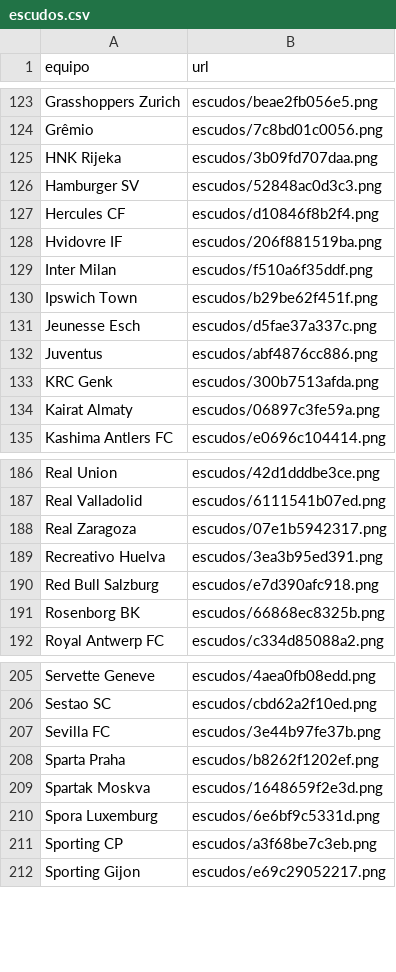
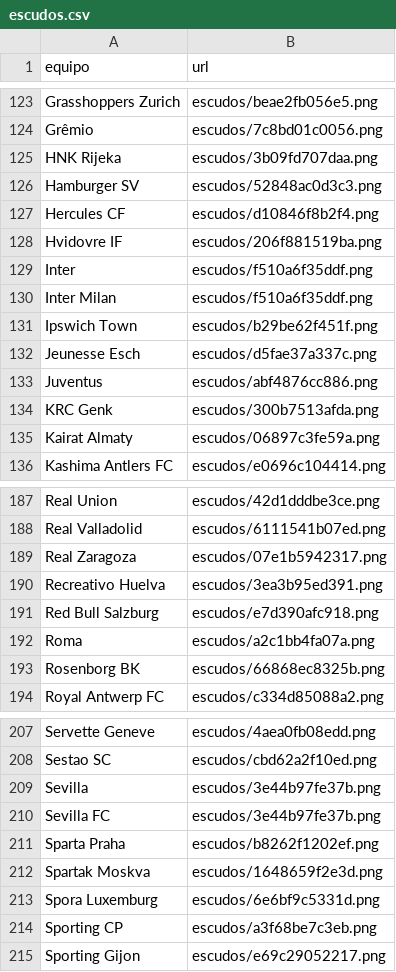
Before and after one commit to feeeeer/real-madrid-analytics, a CSV file: docs/data/escudos.csv, drawn as a sheet; only a part is shown, gaps mark what is left out.

```diff
--- a/docs/data/escudos.csv
+++ b/docs/data/escudos.csv
@@ -128,2 +128,3 @@ Hercules CF,escudos/d10846f8b2f4.png
 Hvidovre IF,escudos/206f881519ba.png
+Inter,escudos/f510a6f35ddf.png
 Inter Milan,escudos/f510a6f35ddf.png
@@ -190,2 +191,3 @@ Recreativo Huelva,escudos/3ea3b95ed391.png
 Red Bull Salzburg,escudos/e7d390afc918.png
+Roma,escudos/a2c1bb4fa07a.png
 Rosenborg BK,escudos/66868ec8325b.png
@@ -206,2 +208,3 @@ Servette Geneve,escudos/4aea0fb08edd.png
 Sestao SC,escudos/cbd62a2f10ed.png
+Sevilla,escudos/3e44b97fe37b.png
 Sevilla FC,escudos/3e44b97fe37b.png
```
Also changed, not shown: 1 other file.
